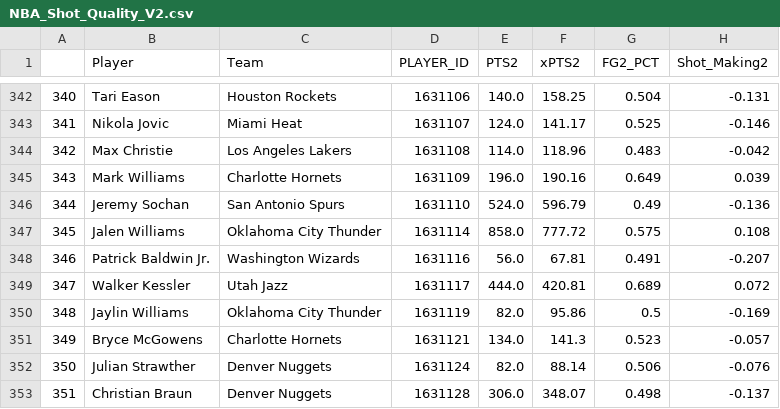
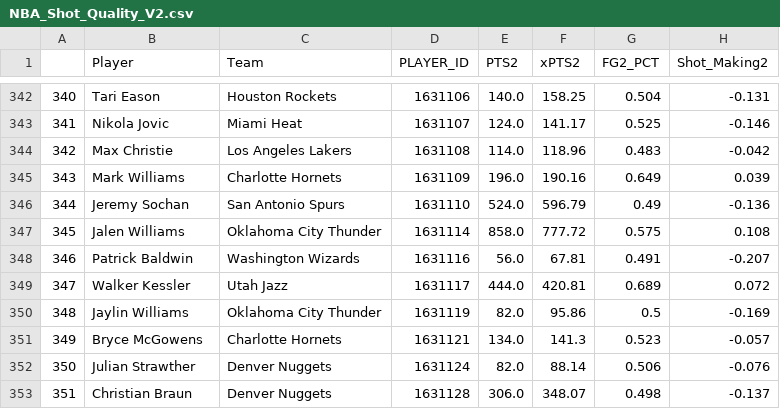
Before and after one commit to sravanpannala/csv, a CSV file: NBA_Shot_Quality_V2.csv, drawn as a sheet; only a part is shown, gaps mark what is left out; the diff names each change by its address in the sheet, - before the commit and + after, or states it on an @@ line.

Commit message:
update adj rat, injury & SSQM

```diff
--- a/NBA_Shot_Quality_V2.csv
+++ b/NBA_Shot_Quality_V2.csv
-B348 (Player): Patrick Baldwin Jr.
+B348 (Player): Patrick Baldwin
```
